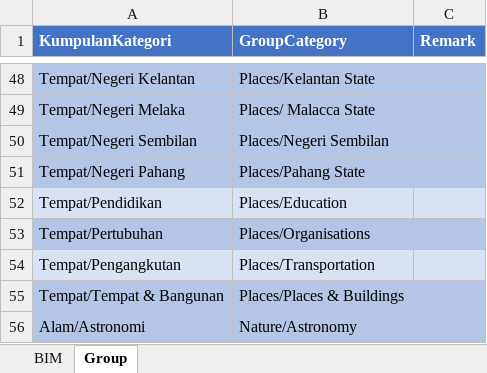
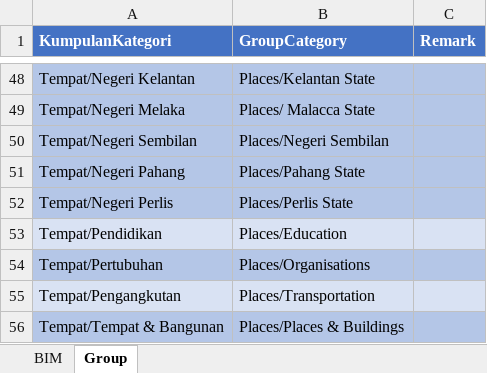
Before and after one commit to malaysiafederationofthedeaf/ggb-mfd-project, an Excel workbook: public/assets/BIM.xlsx, sheet Group, drawn as a sheet; only a part is shown, gaps mark what is left out; the shorter side is filled out with more unchanged rows; values as stored, in another font and other column widths than the file's, no borders; charts and pictures not drawn; the diff names each change by its address in the sheet, - before the commit and + after, or states it on an @@ line.

Commit message:
update BIM Sheet Perlis

```diff
--- a/public/assets/BIM.xlsx (sheet Group)
+++ b/public/assets/BIM.xlsx (sheet Group)
+row 52: Tempat/Negeri Perlis | Places/Perlis State
```
Also changed, not shown: sheet BIM, 52 other files.
